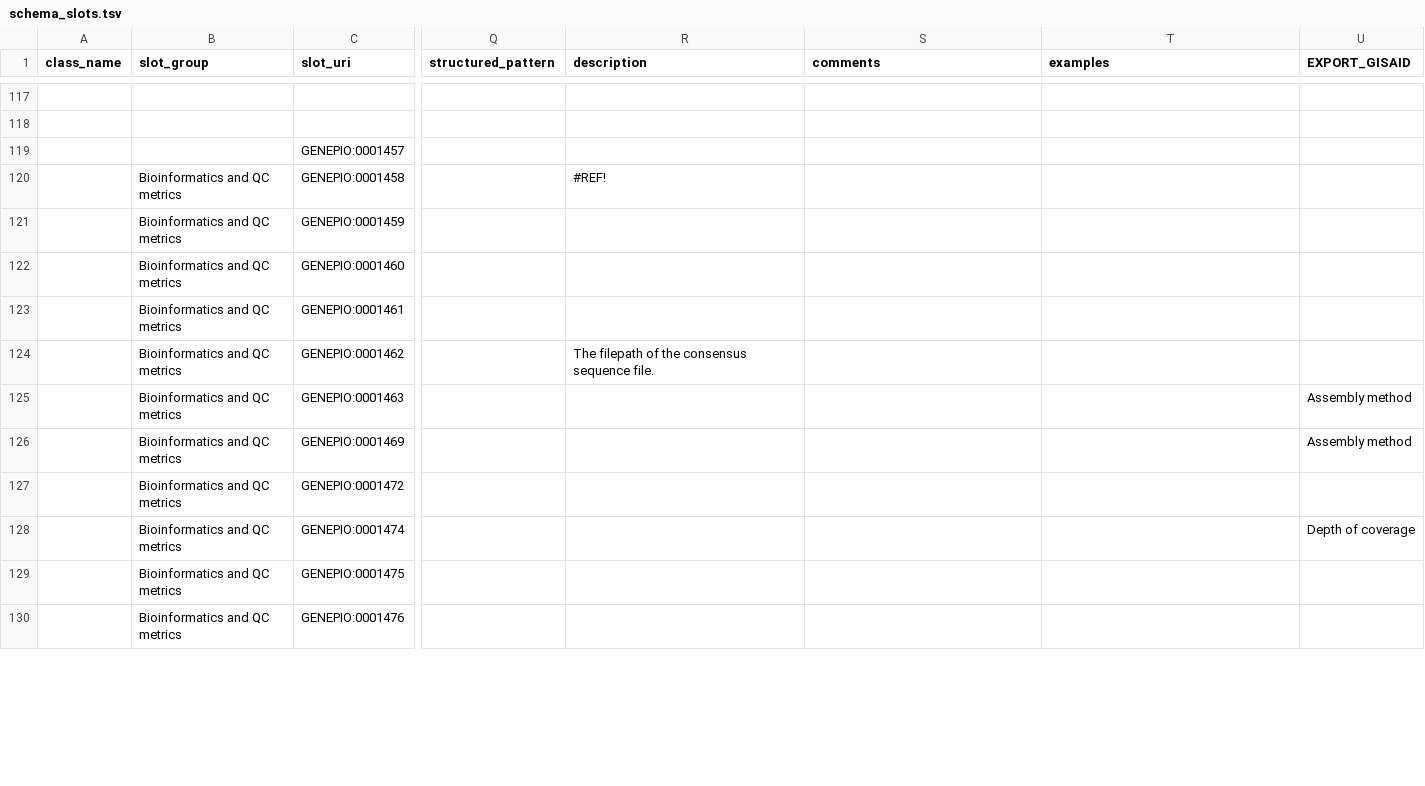
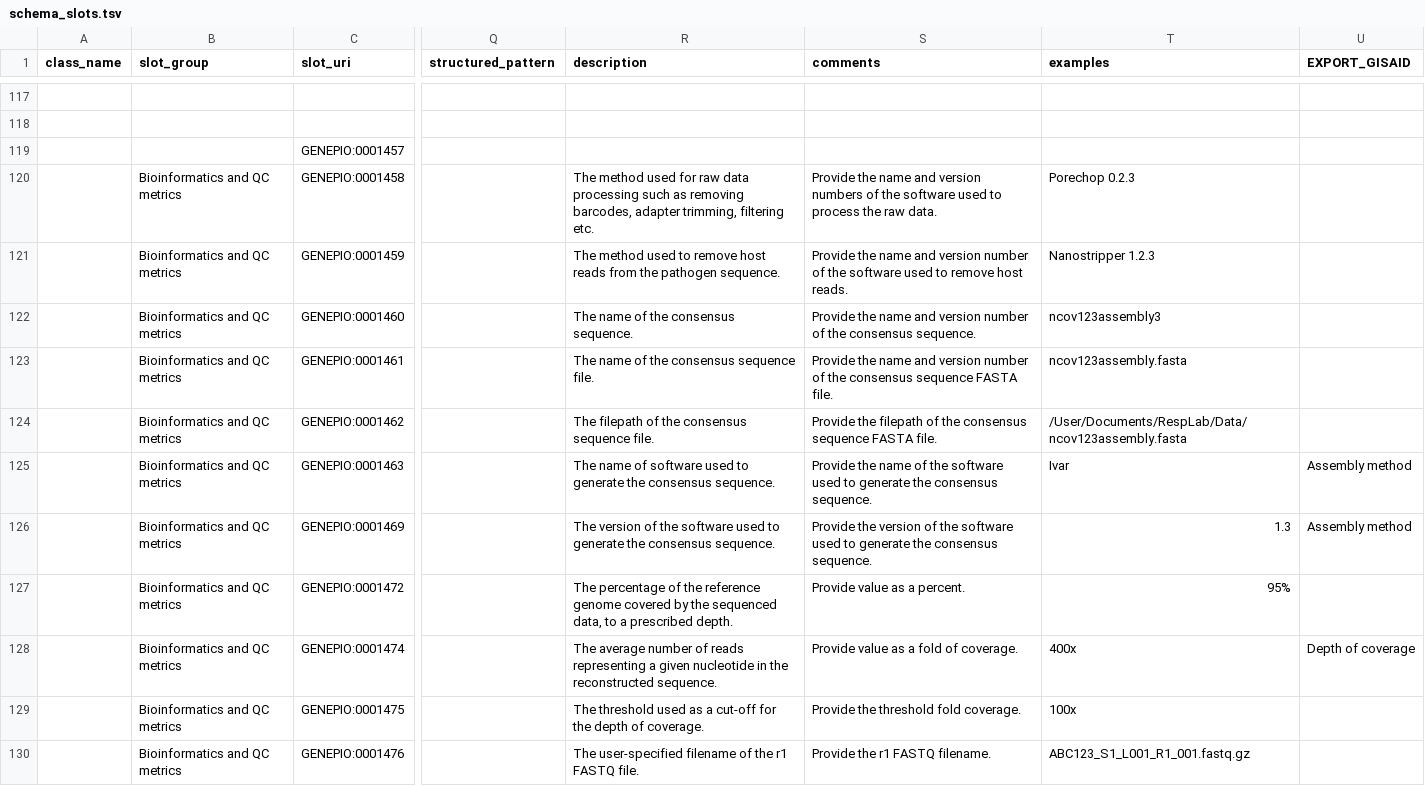
Before and after one commit to cidgoh/DataHarmonizer, a TSV file: web/templates/pha4ge/schema_slots.tsv, drawn as a sheet; only a part is shown, gaps mark what is left out; the diff covers the shown part only; the diff names each change by its address in the sheet, - before the commit and + after, or states it on an @@ line.

Commit message:
template updates

```diff
--- a/web/templates/pha4ge/schema_slots.tsv
+++ b/web/templates/pha4ge/schema_slots.tsv
-R120 (description): #REF!
+R120 (description): The method used for raw data processing such as removing barcodes, adapter trimming, filtering etc.
-S120 (comments): (empty)
+S120 (comments): Provide the name and version numbers of the software used to process the raw data.
-T120 (examples): (empty)
+T120 (examples): Porechop 0.2.3
-R121 (description): (empty)
+R121 (description): The method used to remove host reads from the pathogen sequence.
-S121 (comments): (empty)
+S121 (comments): Provide the name and version number of the software used to remove host reads.
-T121 (examples): (empty)
+T121 (examples): Nanostripper 1.2.3
-R122 (description): (empty)
+R122 (description): The name of the consensus sequence.
-S122 (comments): (empty)
+S122 (comments): Provide the name and version number of the consensus sequence.
-T122 (examples): (empty)
+T122 (examples): ncov123assembly3
-R123 (description): (empty)
+R123 (description): The name of the consensus sequence file.
-S123 (comments): (empty)
+S123 (comments): Provide the name and version number of the consensus sequence FASTA file.
-T123 (examples): (empty)
+T123 (examples): ncov123assembly.fasta
-S124 (comments): (empty)
+S124 (comments): Provide the filepath of the consensus sequence FASTA file.
-T124 (examples): (empty)
+T124 (examples): /User/Documents/RespLab/Data/ncov123assembly.fasta
-R125 (description): (empty)
+R125 (description): The name of software used to generate the consensus sequence.
-S125 (comments): (empty)
+S125 (comments): Provide the name of the software used to generate the consensus sequence.
-T125 (examples): (empty)
+T125 (examples): Ivar
-R126 (description): (empty)
+R126 (description): The version of the software used to generate the consensus sequence.
-S126 (comments): (empty)
+S126 (comments): Provide the version of the software used to generate the consensus sequence.
-T126 (examples): (empty)
+T126 (examples): 1.3
-R127 (description): (empty)
+R127 (description): The percentage of the reference genome covered by the sequenced data, to a prescribed depth.
-S127 (comments): (empty)
+S127 (comments): Provide value as a percent.
-T127 (examples): (empty)
+T127 (examples): 95%
-R128 (description): (empty)
+R128 (description): The average number of reads representing a given nucleotide in the reconstructed sequence.
-S128 (comments): (empty)
+S128 (comments): Provide value as a fold of coverage.
-T128 (examples): (empty)
+T128 (examples): 400x
-R129 (description): (empty)
+R129 (description): The threshold used as a cut-off for the depth of coverage.
-S129 (comments): (empty)
+S129 (comments): Provide the threshold fold coverage.
-T129 (examples): (empty)
+T129 (examples): 100x
-R130 (description): (empty)
+R130 (description): The user-specified filename of the r1 FASTQ file.
-S130 (comments): (empty)
+S130 (comments): Provide the r1 FASTQ filename.
-T130 (examples): (empty)
+T130 (examples): ABC123_S1_L001_R1_001.fastq.gz
```
Also changed, not shown: 37 edited cells elsewhere in this file, web/templates/b2b2b/schema_slots.tsv, web/templates/hpai/schema_enums.tsv, 27 other files.
